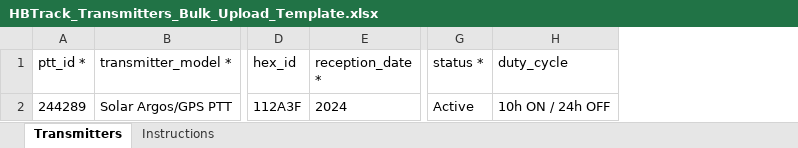
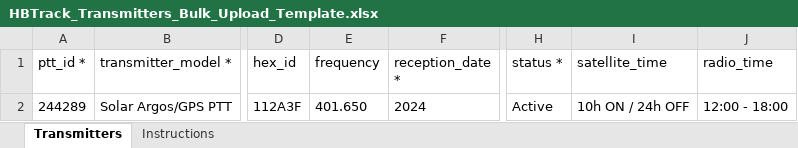
Before and after one commit to azichl/HBTrack_April02, an Excel workbook: public/templates/HBTrack_Transmitters_Bulk_Upload_Template.xlsx, sheet Transmitters, drawn as a sheet; only a part is shown, gaps mark what is left out; values as stored, in another font and other column widths than the file's, no borders; addresses are those after the commit; the diff names each change by its address in the sheet, - before the commit and + after, or states it on an @@ line.

Commit message:
feat(transmitters): add Frequency, Radio Time and replace Duty Cycle with Satellite Time in bulk upload model

```diff
--- a/public/templates/HBTrack_Transmitters_Bulk_Upload_Template.xlsx (sheet Transmitters)
+++ b/public/templates/HBTrack_Transmitters_Bulk_Upload_Template.xlsx (sheet Transmitters)
+column E (frequency), row 2: 401.650
+column J (radio_time), row 2: 12:00 - 18:00
-I1: duty_cycle
+I1: satellite_time
```
Also changed, not shown: sheet Instructions, 5 other files.
